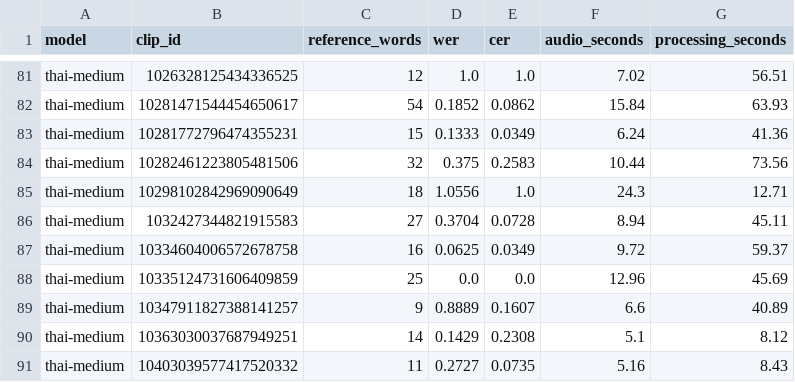
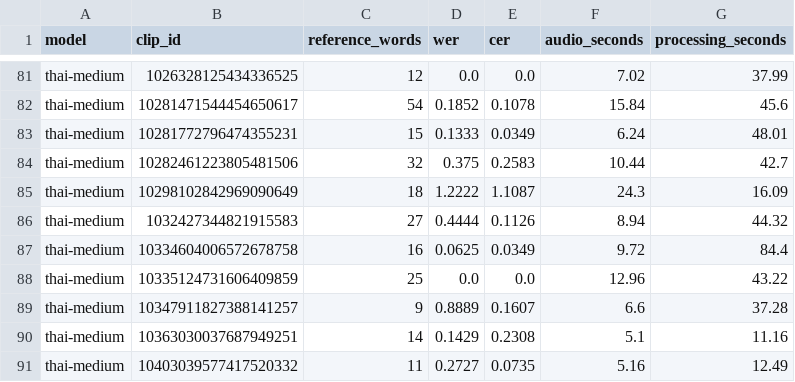
Before and after one commit to monai86/pasascope, a CSV file: reports/metrics/thai_asr_public.csv, drawn as a sheet; only a part is shown, gaps mark what is left out; the diff covers the shown part only; the diff names each change by its address in the sheet, - before the commit and + after, or states it on an @@ line.

```diff
--- a/reports/metrics/thai_asr_public.csv
+++ b/reports/metrics/thai_asr_public.csv
-D81 (wer): 1.0
+D81 (wer): 0.0
-E81 (cer): 1.0
+E81 (cer): 0.0
-G81 (processing_seconds): 56.51
+G81 (processing_seconds): 37.99
-E82 (cer): 0.0862
+E82 (cer): 0.1078
-G82 (processing_seconds): 63.93
+G82 (processing_seconds): 45.6
-G83 (processing_seconds): 41.36
+G83 (processing_seconds): 48.01
-G84 (processing_seconds): 73.56
+G84 (processing_seconds): 42.7
-D85 (wer): 1.0556
+D85 (wer): 1.2222
-E85 (cer): 1.0
+E85 (cer): 1.1087
-G85 (processing_seconds): 12.71
+G85 (processing_seconds): 16.09
-D86 (wer): 0.3704
+D86 (wer): 0.4444
-E86 (cer): 0.0728
+E86 (cer): 0.1126
-G86 (processing_seconds): 45.11
+G86 (processing_seconds): 44.32
-G87 (processing_seconds): 59.37
+G87 (processing_seconds): 84.4
-G88 (processing_seconds): 45.69
+G88 (processing_seconds): 43.22
-G89 (processing_seconds): 40.89
+G89 (processing_seconds): 37.28
-G90 (processing_seconds): 8.12
+G90 (processing_seconds): 11.16
-G91 (processing_seconds): 8.43
+G91 (processing_seconds): 12.49
```
Also changed, not shown: 31 edited cells elsewhere in this file, 4 other files.
